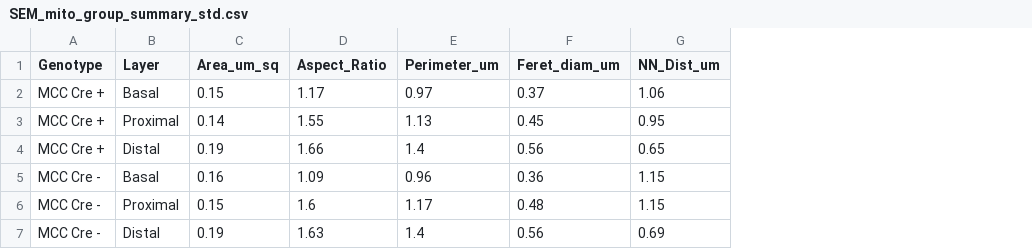
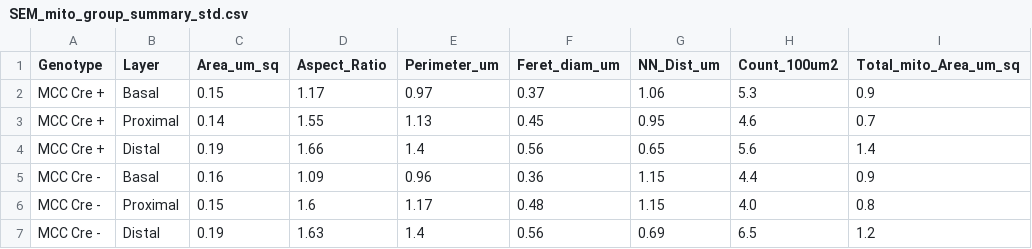
Before and after one commit to kpannoni/sem-mitos, a CSV file: csv_output/SEM_mito_group_summary_std.csv, drawn as a sheet; the diff names each change by its address in the sheet, - before the commit and + after, or states it on an @@ line.

Commit message:
Added total mitochondria area and number of tiles to the summary tables

```diff
--- a/csv_output/SEM_mito_group_summary_std.csv
+++ b/csv_output/SEM_mito_group_summary_std.csv
+column H (Count_100um2), rows 2-7: 5.3 | 4.6 | 5.6 | 4.4 | 4.0 | 6.5
+column I (Total_mito_Area_um_sq), rows 2-7: 0.9 | 0.7 | 1.4 | 0.9 | 0.8 | 1.2
```
Also changed, not shown: csv_output/SEM_mito_group_summary_medians.csv, 1 other file.
